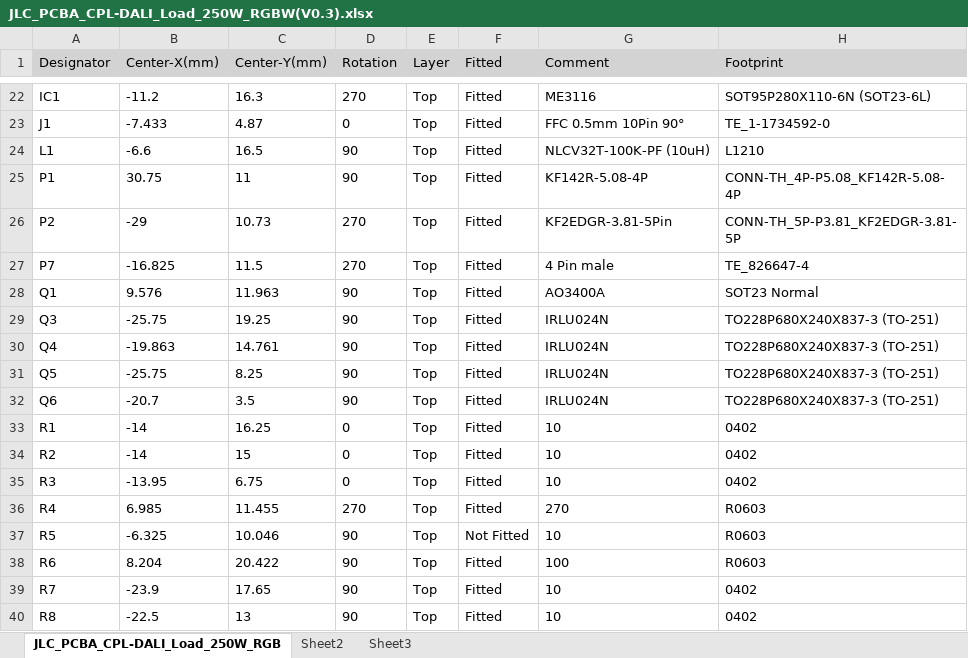
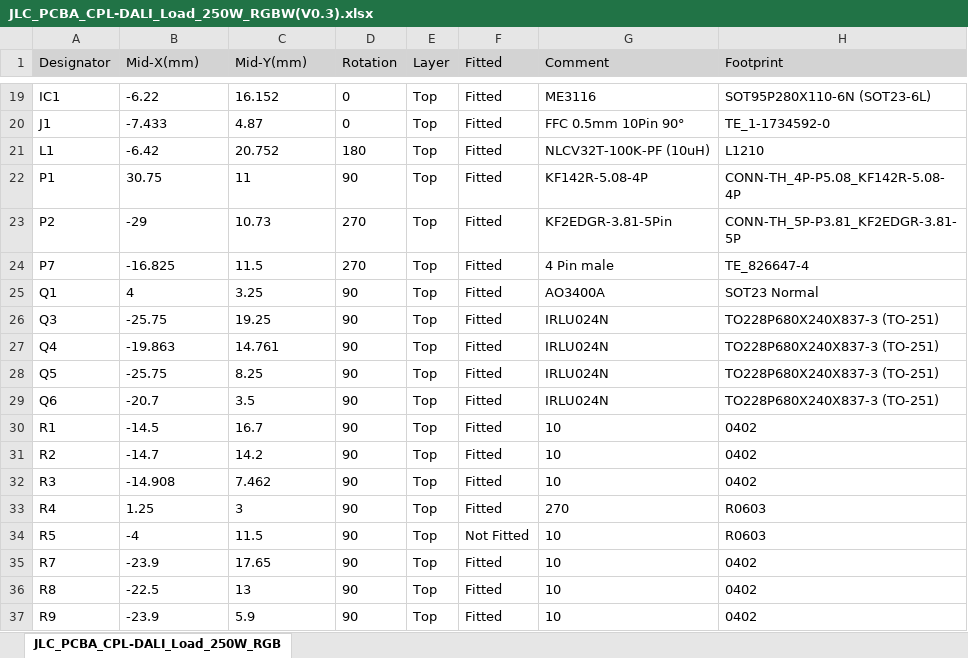
Before and after one commit to cad435/OpenDALI_EVG, an Excel workbook: Hardware/DALI_Load_250W_RGBW/JLC_PCBA_CPL-DALI_Load_250W_RGBW(V0.3).xlsx, sheet JLC_PCBA_CPL-DALI_Load_250W_RGB, drawn as a sheet; only a part is shown, gaps mark what is left out; the shorter side is filled out with more unchanged rows; values as stored, in another font and other column widths than the file's, no borders; removed rows and columns are numbered as before the commit, all else as after; the diff covers the shown part only; the diff names each change by its address in the sheet, - before the commit and + after, or states it on an @@ line.

Commit message:
Digital LED board V0.2, LCSC-filled BOMs, opto-triac driven from the bus
Digital LED load board moves to V0.2. The B0505S feedback rail is gone on
both load boards: DALI is FELV per IEC 62386-101 4.9.2, so the barrier to
the touchable LED side needs supplementary insulation for 230 V, and the
module was only specified for 1.5 kV DC. The opto-triac is now an IL4118
(1.3 mA trigger current) driven straight from the bus. The READMEs give the
measured bus current at 16 V: 1.67 mA with the LED supply off, 3.9 mA on.

The controller gets a female header for the board-to-board PSU link, the
load boards keep the male one. All three JLC BOMs now carry LCSC numbers
for every row. Fab outputs regenerated; the stale V0.1 files and the old
ODB++ export are removed.

```diff
--- a/Hardware/DALI_Load_250W_RGBW/JLC_PCBA_CPL-DALI_Load_250W_RGBW(V0.3).xlsx (sheet JLC_PCBA_CPL-DALI_Load_250W_RGB)
+++ b/Hardware/DALI_Load_250W_RGBW/JLC_PCBA_CPL-DALI_Load_250W_RGBW(V0.3).xlsx (sheet JLC_PCBA_CPL-DALI_Load_250W_RGB)
-sheet tab: Sheet2
-sheet tab: Sheet3
-B1: Center-X(mm)
+B1: Mid-X(mm)
-C1: Center-Y(mm)
+C1: Mid-Y(mm)
-B19 (Mid-X(mm)): -11.2
+B19 (Mid-X(mm)): -6.22
-C19 (Mid-Y(mm)): 16.3
+C19 (Mid-Y(mm)): 16.152
-D19 (Rotation): 270
+D19 (Rotation): 0
-B21 (Mid-X(mm)): -6.6
+B21 (Mid-X(mm)): -6.42
-C21 (Mid-Y(mm)): 16.5
+C21 (Mid-Y(mm)): 20.752
-D21 (Rotation): 90
+D21 (Rotation): 180
-B25 (Mid-X(mm)): 9.576
+B25 (Mid-X(mm)): 4
-C25 (Mid-Y(mm)): 11.963
+C25 (Mid-Y(mm)): 3.25
-B30 (Mid-X(mm)): -14
+B30 (Mid-X(mm)): -14.5
-C30 (Mid-Y(mm)): 16.25
+C30 (Mid-Y(mm)): 16.7
-D30:D32 (Rotation): 0
+D30:D32 (Rotation): 90
-B31 (Mid-X(mm)): -14
+B31 (Mid-X(mm)): -14.7
-C31 (Mid-Y(mm)): 15
+C31 (Mid-Y(mm)): 14.2
-B32 (Mid-X(mm)): -13.95
+B32 (Mid-X(mm)): -14.908
-C32 (Mid-Y(mm)): 6.75
+C32 (Mid-Y(mm)): 7.462
-B33 (Mid-X(mm)): 6.985
+B33 (Mid-X(mm)): 1.25
-C33 (Mid-Y(mm)): 11.455
+C33 (Mid-Y(mm)): 3
-D33 (Rotation): 270
+D33 (Rotation): 90
-B34 (Mid-X(mm)): -6.325
+B34 (Mid-X(mm)): -4
-C34 (Mid-Y(mm)): 10.046
+C34 (Mid-Y(mm)): 11.5
-row 38: R6 | 8.204 | 20.422 | 90 | Top | Fitted | 100 | R0603
```
Also changed, not shown: 3 removed rows and 50 edited cells elsewhere in this sheet, Hardware/Controller/JLC_PCBA_BOM-DALI_EVG_Controller(V0.3).xlsx, Hardware/DALI_Load_250W_RGBW/JLC_PCBA_BOM-DALI_Load_250W_RGBW(V0.3).xlsx, 35 other files.
